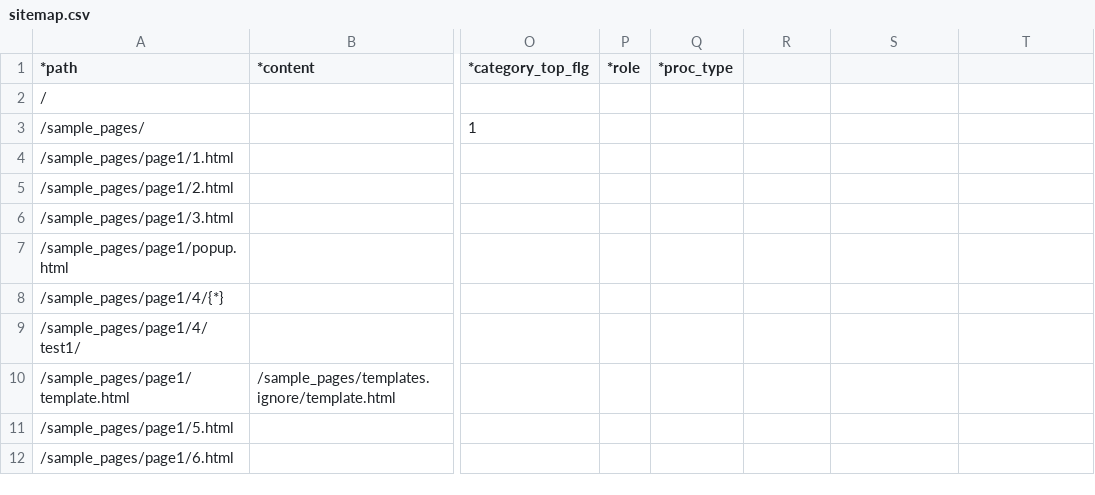
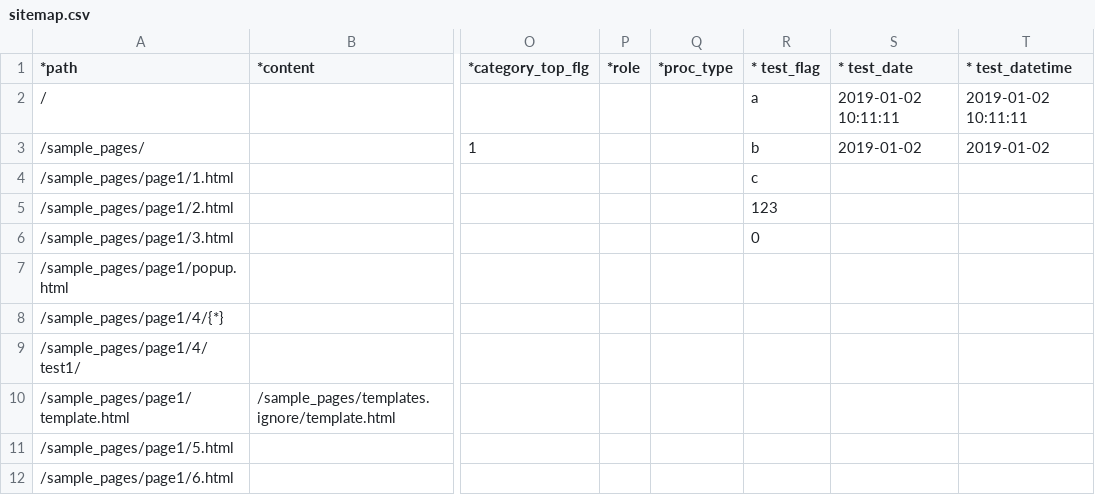
Before and after one commit to pickles2/px-fw-2.x, a CSV file: px-files/sitemaps/sitemap.csv, drawn as a sheet; only a part is shown, gaps mark what is left out; the diff names each change by its address in the sheet, - before the commit and + after, or states it on an @@ line.

Commit message:
(update dummy data)

```diff
--- a/px-files/sitemaps/sitemap.csv
+++ b/px-files/sitemaps/sitemap.csv
-R1: (empty)
+R1: * test_flag
-S1: (empty)
+S1: * test_date
-T1: (empty)
+T1: * test_datetime
-R2 (* test_flag): (empty)
+R2 (* test_flag): a
-S2 (* test_date): (empty)
+S2 (* test_date): 2019-01-02 10:11:11
-T2 (* test_datetime): (empty)
+T2 (* test_datetime): 2019-01-02 10:11:11
-R3 (* test_flag): (empty)
+R3 (* test_flag): b
-S3 (* test_date): (empty)
+S3 (* test_date): 2019-01-02
-T3 (* test_datetime): (empty)
+T3 (* test_datetime): 2019-01-02
-R4 (* test_flag): (empty)
+R4 (* test_flag): c
-R5 (* test_flag): (empty)
+R5 (* test_flag): 123
-R6 (* test_flag): (empty)
+R6 (* test_flag): 0
```
